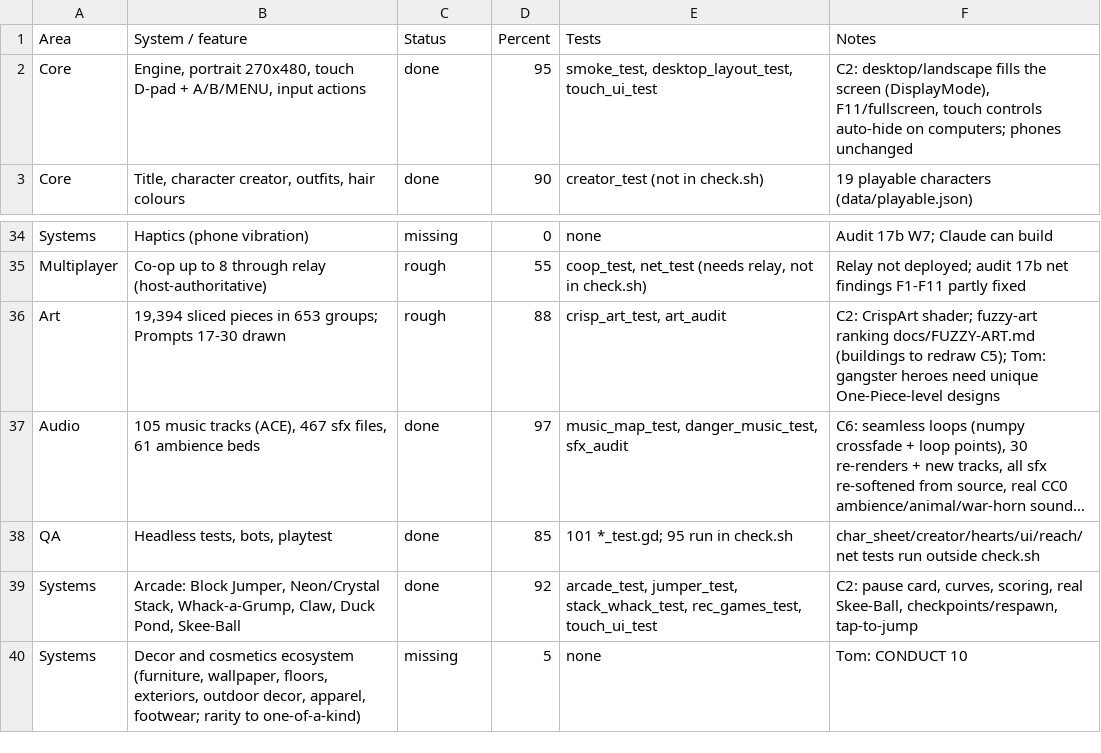
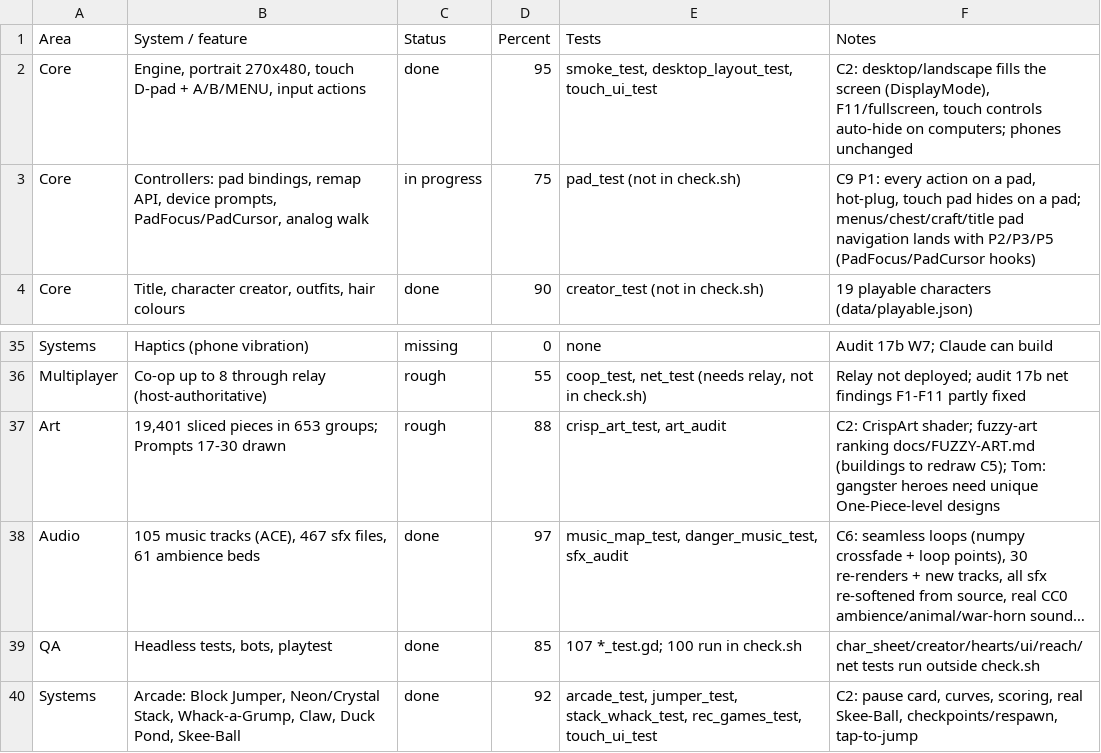
Before and after one commit to Excivious27/Dreams, a CSV file: docs/inventory.csv, drawn as a sheet; only a part is shown, gaps mark what is left out; the shorter side is filled out with more unchanged rows; long unchanged cells end in …; addresses are those after the commit; the diff names each change by its address in the sheet, - before the commit and + after, or states it on an @@ line.

```diff
--- a/docs/inventory.csv
+++ b/docs/inventory.csv
+row 3: Core | Controllers: pad bindings, remap API, device prompts, PadFocus/PadCursor, analog walk | in progress | 75 | pad_test (not in check.sh) | C9 P1: every action on a pad, hot-plug, touch pad hides on a pad; menus/chest/craft/title pad navigation lands with P2/P3/P5 (PadFocus/PadCursor hooks)
-B37 (System / feature): 19,394 sliced pieces…
+B37 (System / feature): 19,401 sliced pieces…
-E39 (Tests): 101 *_test.gd; 95 run in check.sh
+E39 (Tests): 107 *_test.gd; 100 run in check.sh
```
Also changed, not shown: 2 other files.
